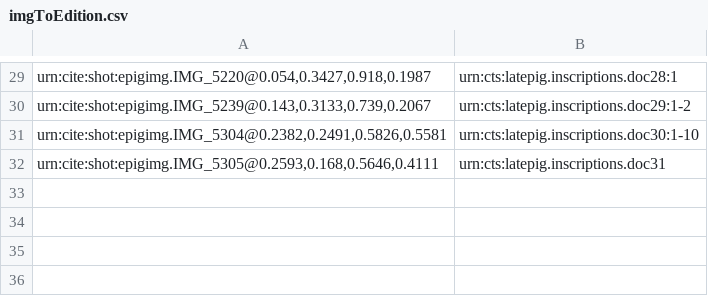
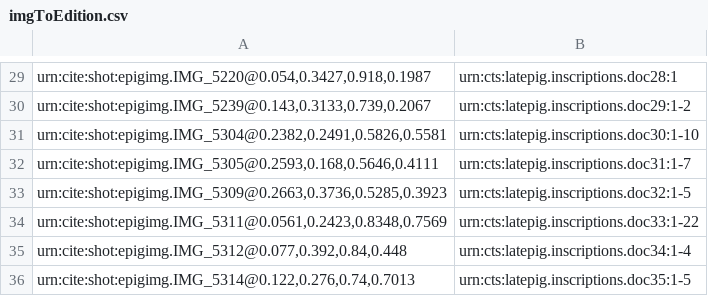
Before and after one commit to neelsmith/latinsrcs, a CSV file: indices/imgToEdition.csv, drawn as a sheet; only a part is shown, gaps mark what is left out; the diff names each change by its address in the sheet, - before the commit and + after, or states it on an @@ line.

```diff
--- a/indices/imgToEdition.csv
+++ b/indices/imgToEdition.csv
-B32: urn:cts:latepig.inscriptions.doc31
+B32: urn:cts:latepig.inscriptions.doc31:1-7
+row 33: urn:cite:shot:epigimg.IMG_5309@0.2663,0.3736,0.5285,0.3923 | urn:cts:latepig.inscriptions.doc32:1-5
+row 34: urn:cite:shot:epigimg.IMG_5311@0.0561,0.2423,0.8348,0.7569 | urn:cts:latepig.inscriptions.doc33:1-22
+row 35: urn:cite:shot:epigimg.IMG_5312@0.077,0.392,0.84,0.448 | urn:cts:latepig.inscriptions.doc34:1-4
+row 36: urn:cite:shot:epigimg.IMG_5314@0.122,0.276,0.74,0.7013 | urn:cts:latepig.inscriptions.doc35:1-5
```
Also changed, not shown: 2 other files.
